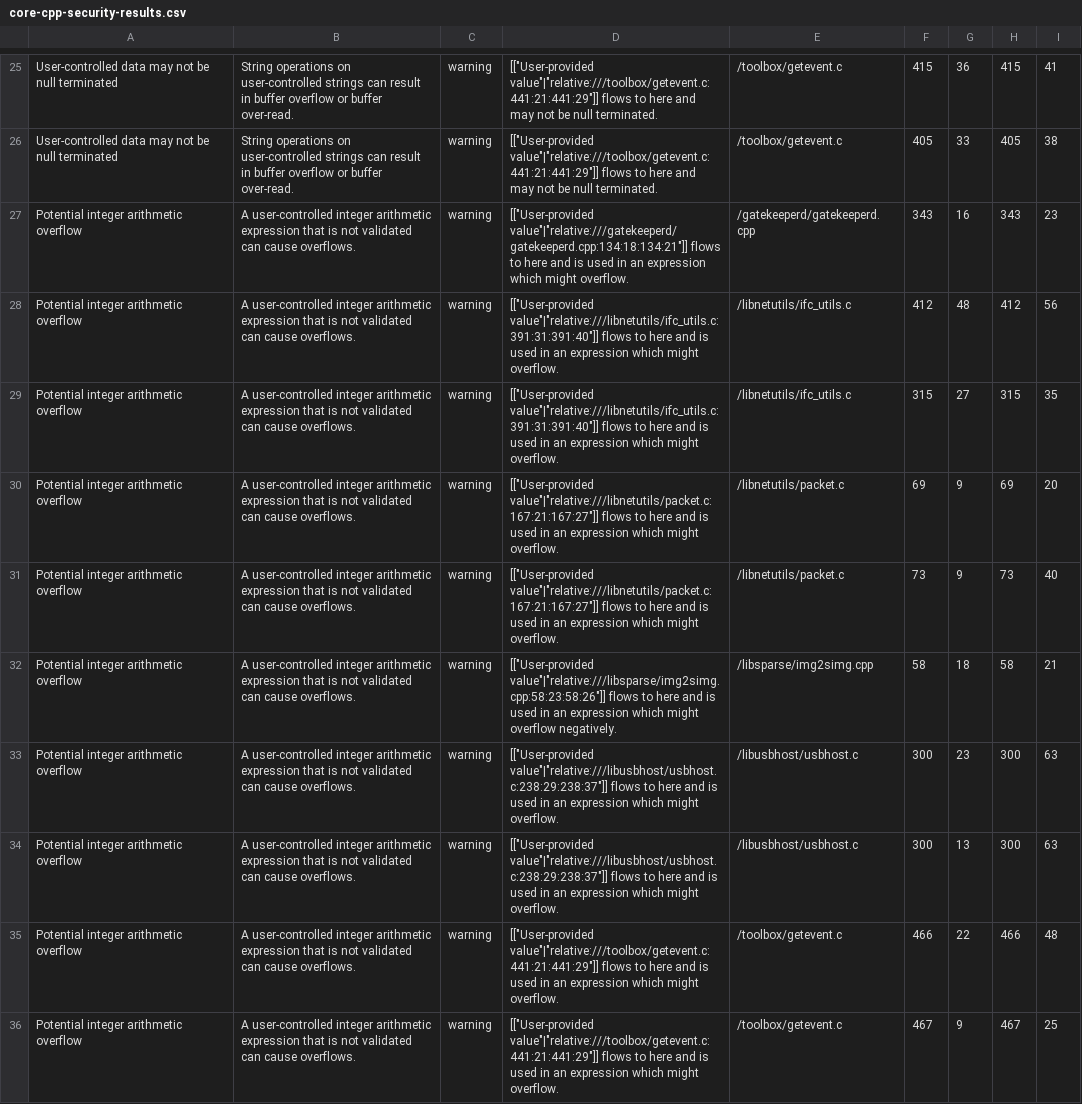
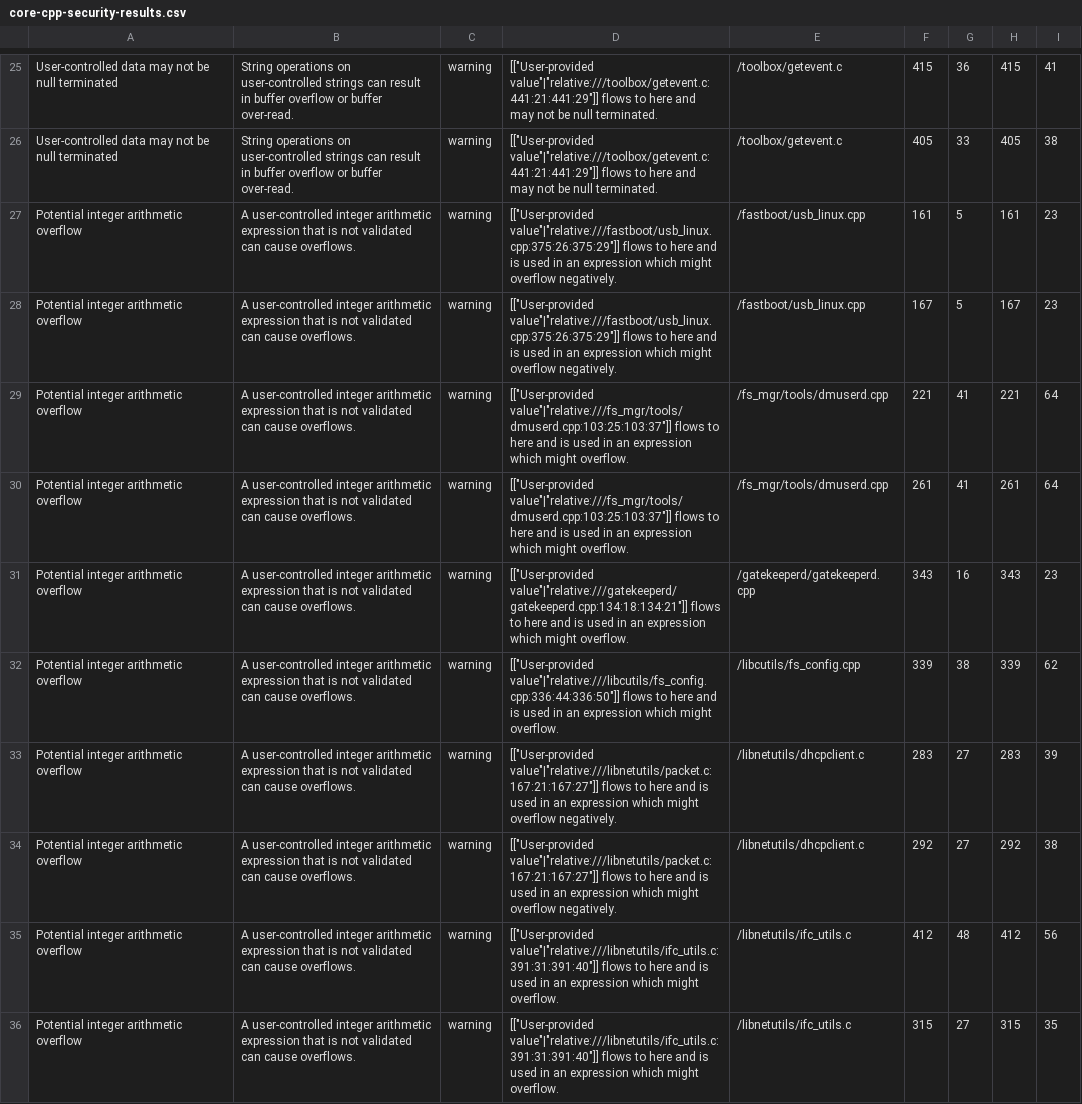
Before and after one commit to lingfennan/android-scan, a CSV file: core-cpp-security-results.csv, drawn as a sheet; only a part is shown, gaps mark what is left out; the shorter side is filled out with more unchanged rows; the diff covers the shown part only; the diff names each change by its address in the sheet, - before the commit and + after, or states it on an @@ line.

Commit message:
add core results

```diff
--- a/core-cpp-security-results.csv
+++ b/core-cpp-security-results.csv
+row 27: Potential integer arithmetic overflow | A user-controlled integer arithmetic expression that is not validated can cause overflows. | warning | [["User-provided value"|"relative:///fastboot/usb_linux.cpp:375:26:375:29"]] flows to here and is used in an expression which might overflow negatively. | /fastboot/usb_linux.cpp | 161 | 5 | 161 | 23
+row 28: Potential integer arithmetic overflow | A user-controlled integer arithmetic expression that is not validated can cause overflows. | warning | [["User-provided value"|"relative:///fastboot/usb_linux.cpp:375:26:375:29"]] flows to here and is used in an expression which might overflow negatively. | /fastboot/usb_linux.cpp | 167 | 5 | 167 | 23
+row 29: Potential integer arithmetic overflow | A user-controlled integer arithmetic expression that is not validated can cause overflows. | warning | [["User-provided value"|"relative:///fs_mgr/tools/dmuserd.cpp:103:25:103:37"]] flows to here and is used in an expression which might overflow. | /fs_mgr/tools/dmuserd.cpp | 221 | 41 | 221 | 64
+row 30: Potential integer arithmetic overflow | A user-controlled integer arithmetic expression that is not validated can cause overflows. | warning | [["User-provided value"|"relative:///fs_mgr/tools/dmuserd.cpp:103:25:103:37"]] flows to here and is used in an expression which might overflow. | /fs_mgr/tools/dmuserd.cpp | 261 | 41 | 261 | 64
+row 32: Potential integer arithmetic overflow | A user-controlled integer arithmetic expression that is not validated can cause overflows. | warning | [["User-provided value"|"relative:///libcutils/fs_config.cpp:336:44:336:50"]] flows to here and is used in an expression which might overflow. | /libcutils/fs_config.cpp | 339 | 38 | 339 | 62
+row 33: Potential integer arithmetic overflow | A user-controlled integer arithmetic expression that is not validated can cause overflows. | warning | [["User-provided value"|"relative:///libnetutils/packet.c:167:21:167:27"]] flows to here and is used in an expression which might overflow negatively. | /libnetutils/dhcpclient.c | 283 | 27 | 283 | 39
+row 34: Potential integer arithmetic overflow | A user-controlled integer arithmetic expression that is not validated can cause overflows. | warning | [["User-provided value"|"relative:///libnetutils/packet.c:167:21:167:27"]] flows to here and is used in an expression which might overflow negatively. | /libnetutils/dhcpclient.c | 292 | 27 | 292 | 38
```
Also changed, not shown: 11 added rows, 1 removed row and 1 edited cell elsewhere in this file, 1 other file.
